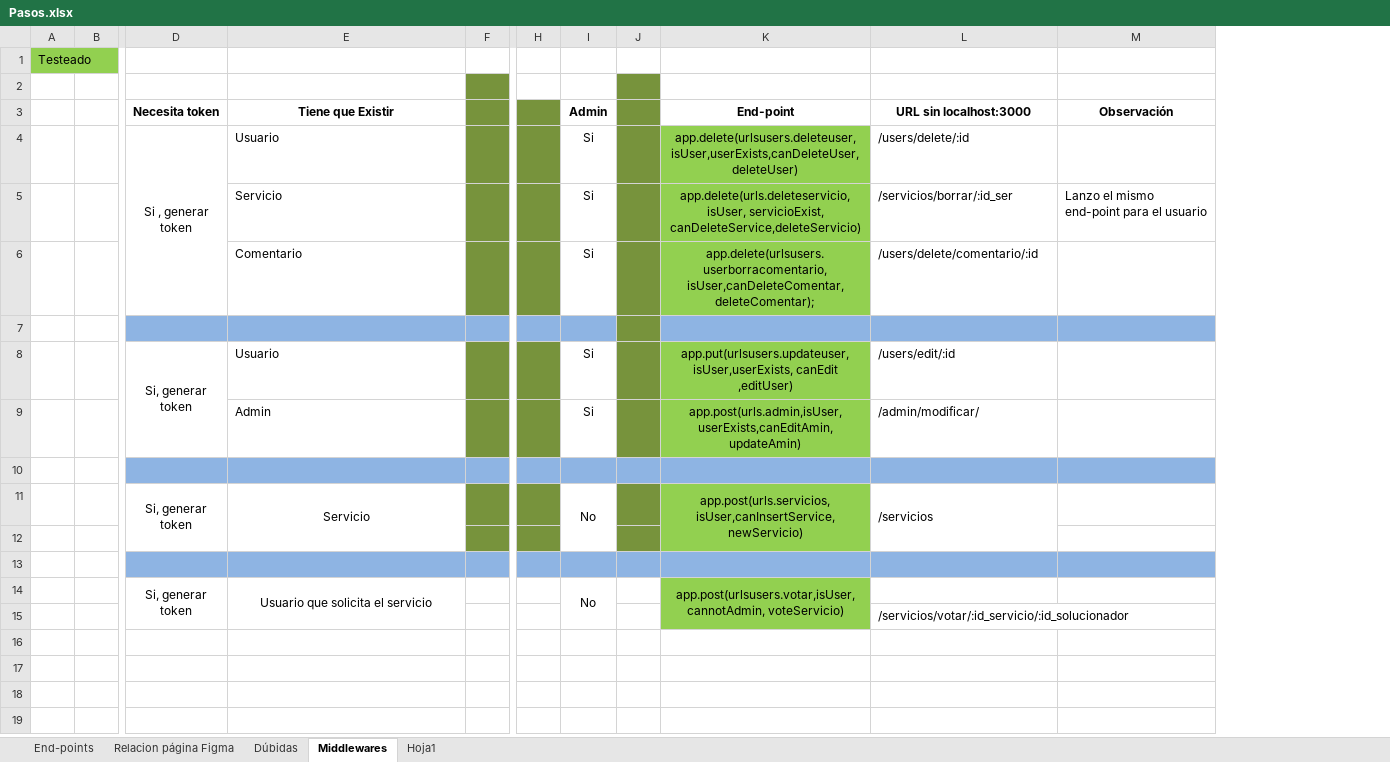
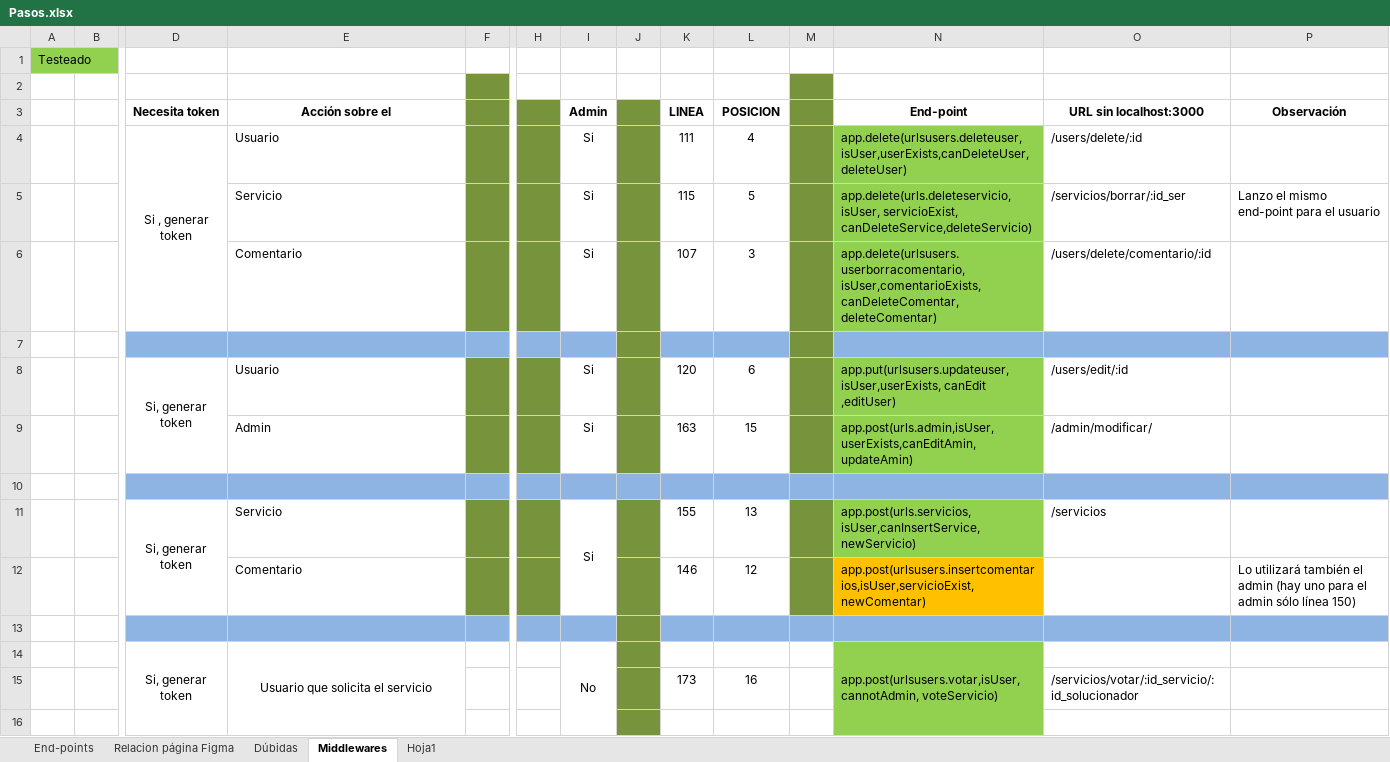
Before and after one commit to Surribas1980/necesidadesdigitales, an Excel workbook: Pasos.xlsx, sheet Middlewares, drawn as a sheet; only a part is shown, gaps mark what is left out; values as stored, in another font and other column widths than the file's, no borders; removed rows and columns are numbered as before the commit, all else as after; rows hold the shown columns only; the diff covers the shown part only; the diff names each change by its address in the sheet, - before the commit and + after, or states it on an @@ line.

```diff
--- a/Pasos.xlsx (sheet Middlewares)
+++ b/Pasos.xlsx (sheet Middlewares)
+column K (LINEA), rows 4-15: 111 | 115 | 107 |  | 120 | 163 |  | 155 | 146 |  |  | 173
+column L (POSICION), rows 4-15: 4 | 5 | 3 |  | 6 | 15 |  | 13 | 12 |  |  | 16
+column M, empty
-J2 fill: #77933C
+J2 fill: none
-E3: Tiene que Existir
+E3: Acción sobre el
-N4:N6 alignment: center
+N4:N6 alignment: left
-N6 (End-point): app.delete(urlsusers.userborracomentario, isUser,canDeleteComentar,deleteComentar);
+N6 (End-point): app.delete(urlsusers.userborracomentario, isUser,comentarioExists,canDeleteComentar,deleteComentar)
-N8:N9 alignment: center
+N8:N9 alignment: left
-E11 alignment: center
+E11 alignment: left
-E11:E12 merged
-I11 (Admin): No
+I11 (Admin): Si
-N11 alignment: center
+N11 alignment: left
-K11:K12 merged
-L11:L12 merged
-row 12: (empty)
+row 12:  |  |  | Comentario |  |  |  |  | 146 | 12 |  | app.post(urlsusers.insertcomentarios,isUser,servicioExist, newComentar) |  | Lo utilizará también el admin (hay uno para el admin sólo línea 150)
-N12 fill: #92D050
+N12 fill: #FFC000
-J13 fill: #8EB4E3
+J13 fill: #77933C
-J14:J15 fill: none
+J14:J15 fill: #77933C
-N14 alignment: center
+N14 alignment: left
+row 16: (empty)
```
Also changed, not shown: 28 added rows elsewhere in this sheet, sheet End-points, 1 other file.
